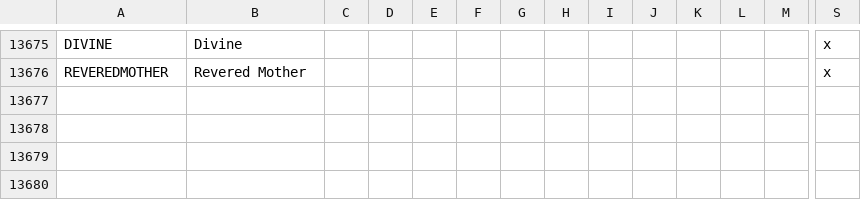
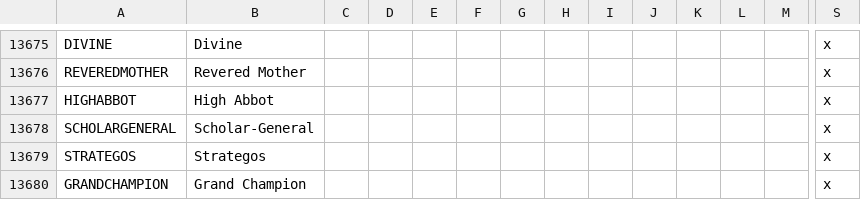
Before and after one commit to preslavb/lux-invicta-repository, a CSV file: localisation/1_titles.csv, drawn as a sheet; only a part is shown, gaps mark what is left out; rows hold the shown columns only; the diff names each change by its address in the sheet, - before the commit and + after, or states it on an @@ line.

Commit message:
- Some changes to holy order holder titles

```diff
--- a/localisation/1_titles.csv
+++ b/localisation/1_titles.csv
+row 13677: HIGHABBOT | High Abbot |  |  |  |  |  |  |  |  |  |  |  | x
+row 13678: SCHOLARGENERAL | Scholar-General |  |  |  |  |  |  |  |  |  |  |  | x
+row 13679: STRATEGOS | Strategos |  |  |  |  |  |  |  |  |  |  |  | x
+row 13680: GRANDCHAMPION | Grand Champion |  |  |  |  |  |  |  |  |  |  |  | x
```
Also changed, not shown: 1 other file.
